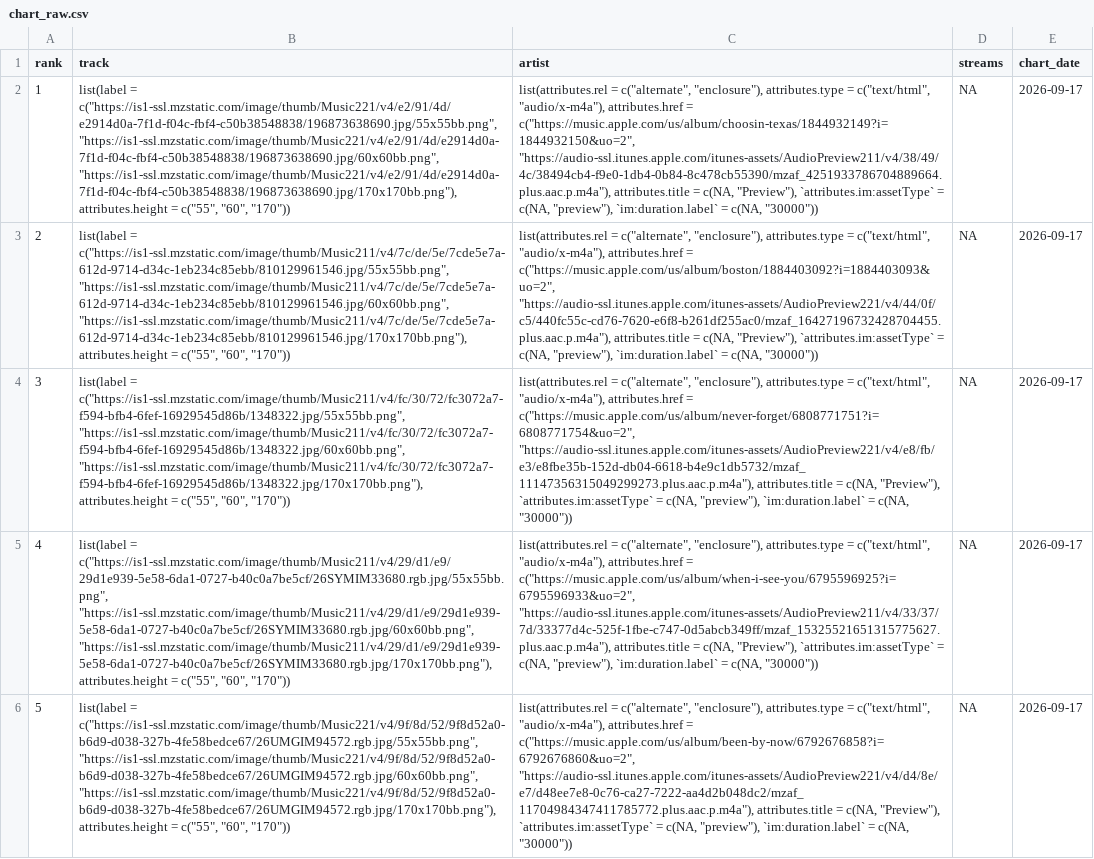
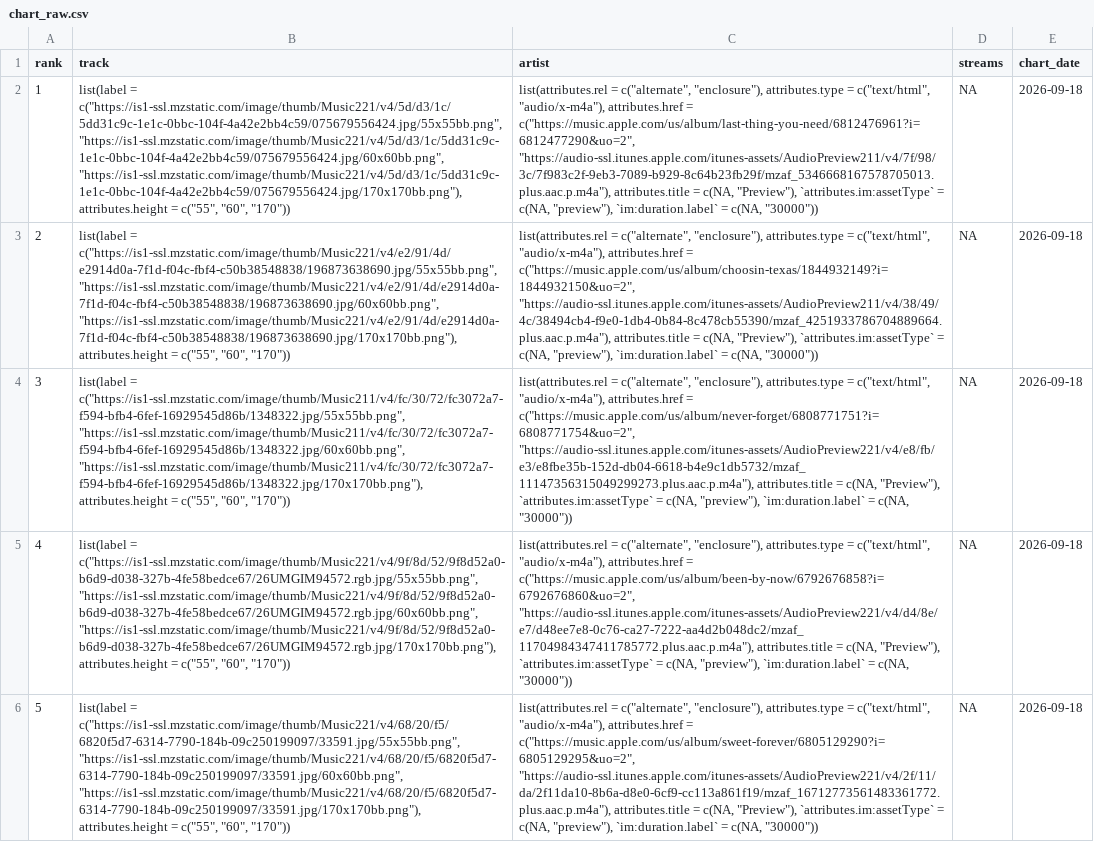
Before and after one commit to NobleXIX/JNH-LyricsDashboard, a CSV file: data_raw/chart_raw.csv, drawn as a sheet; only a part is shown; the diff covers the shown part only; the diff names each change by its address in the sheet, - before the commit and + after, or states it on an @@ line.

```diff
--- a/data_raw/chart_raw.csv
+++ b/data_raw/chart_raw.csv
-B2 (track): list(label = c("https://is1-ssl.mzstatic.com/image/thumb/Music221/v4/e2/91/4d/e2914d0a-7f1d-f04c-fbf4-c50b38548838/196873638690.jpg/55x55bb.png", "https://is1-ssl.mzstatic.com/image/thumb/Music221/v4/e2/91/4d/e2914d0a-7f1d-f04c-fbf4-c50b38548838/196873638690.jpg/60x60bb.png", "https://is1-ssl.mzstatic.com/image/thumb/Music221/v4/e2/91/4d/e2914d0a-7f1d-f04c-fbf4-c50b38548838/196873638690.jpg/170x170bb.png"), attributes.height =…
+B2 (track): list(label = c("https://is1-ssl.mzstatic.com/image/thumb/Music221/v4/5d/d3/1c/5dd31c9c-1e1c-0bbc-104f-4a42e2bb4c59/075679556424.jpg/55x55bb.png", "https://is1-ssl.mzstatic.com/image/thumb/Music221/v4/5d/d3/1c/5dd31c9c-1e1c-0bbc-104f-4a42e2bb4c59/075679556424.jpg/60x60bb.png", "https://is1-ssl.mzstatic.com/image/thumb/Music221/v4/5d/d3/1c/5dd31c9c-1e1c-0bbc-104f-4a42e2bb4c59/075679556424.jpg/170x170bb.png"), attributes.height =…
-C2 (artist): …attributes.href = c("https://music.apple.com/us/album/choosin-texas/1844932149?i=1844932150&uo=2", "https://audio-ssl.itunes.apple.com/itunes-assets/AudioPreview211/v4/38/49/4c/38494cb4-f9e0-1db4-0b84-8c478cb55390/mzaf_4251933786704889664.plus.aac.p.m4a"), attributes.title =…
+C2 (artist): …attributes.href = c("https://music.apple.com/us/album/last-thing-you-need/6812476961?i=6812477290&uo=2", "https://audio-ssl.itunes.apple.com/itunes-assets/AudioPreview211/v4/7f/98/3c/7f983c2f-9eb3-7089-b929-8c64b23fb29f/mzaf_5346668167578705013.plus.aac.p.m4a"), attributes.title =…
-E2:E6 (chart_date): 2026-09-17
+E2:E6 (chart_date): 2026-09-18
-B3 (track): list(label = c("https://is1-ssl.mzstatic.com/image/thumb/Music211/v4/7c/de/5e/7cde5e7a-612d-9714-d34c-1eb234c85ebb/810129961546.jpg/55x55bb.png", "https://is1-ssl.mzstatic.com/image/thumb/Music211/v4/7c/de/5e/7cde5e7a-612d-9714-d34c-1eb234c85ebb/810129961546.jpg/60x60bb.png", "https://is1-ssl.mzstatic.com/image/thumb/Music211/v4/7c/de/5e/7cde5e7a-612d-9714-d34c-1eb234c85ebb/810129961546.jpg/170x170bb.png"), attributes.height =…
+B3 (track): list(label = c("https://is1-ssl.mzstatic.com/image/thumb/Music221/v4/e2/91/4d/e2914d0a-7f1d-f04c-fbf4-c50b38548838/196873638690.jpg/55x55bb.png", "https://is1-ssl.mzstatic.com/image/thumb/Music221/v4/e2/91/4d/e2914d0a-7f1d-f04c-fbf4-c50b38548838/196873638690.jpg/60x60bb.png", "https://is1-ssl.mzstatic.com/image/thumb/Music221/v4/e2/91/4d/e2914d0a-7f1d-f04c-fbf4-c50b38548838/196873638690.jpg/170x170bb.png"), attributes.height =…
-C3 (artist): …attributes.href = c("https://music.apple.com/us/album/boston/1884403092?i=1884403093&uo=2", "https://audio-ssl.itunes.apple.com/itunes-assets/AudioPreview221/v4/44/0f/c5/440fc55c-cd76-7620-e6f8-b261df255ac0/mzaf_16427196732428704455.plus.aac.p.m4a"), attributes.title =…
+C3 (artist): …attributes.href = c("https://music.apple.com/us/album/choosin-texas/1844932149?i=1844932150&uo=2", "https://audio-ssl.itunes.apple.com/itunes-assets/AudioPreview211/v4/38/49/4c/38494cb4-f9e0-1db4-0b84-8c478cb55390/mzaf_4251933786704889664.plus.aac.p.m4a"), attributes.title =…
-B5 (track): list(label = c("https://is1-ssl.mzstatic.com/image/thumb/Music211/v4/29/d1/e9/29d1e939-5e58-6da1-0727-b40c0a7be5cf/26SYMIM33680.rgb.jpg/55x55bb.png", "https://is1-ssl.mzstatic.com/image/thumb/Music211/v4/29/d1/e9/29d1e939-5e58-6da1-0727-b40c0a7be5cf/26SYMIM33680.rgb.jpg/60x60bb.png", "https://is1-ssl.mzstatic.com/image/thumb/Music211/v4/29/d1/e9/29d1e939-5e58-6da1-0727-b40c0a7be5cf/26SYMIM33680.rgb.jpg/170x170bb.png"), attributes.height =…
+B5 (track): list(label = c("https://is1-ssl.mzstatic.com/image/thumb/Music221/v4/9f/8d/52/9f8d52a0-b6d9-d038-327b-4fe58bedce67/26UMGIM94572.rgb.jpg/55x55bb.png", "https://is1-ssl.mzstatic.com/image/thumb/Music221/v4/9f/8d/52/9f8d52a0-b6d9-d038-327b-4fe58bedce67/26UMGIM94572.rgb.jpg/60x60bb.png", "https://is1-ssl.mzstatic.com/image/thumb/Music221/v4/9f/8d/52/9f8d52a0-b6d9-d038-327b-4fe58bedce67/26UMGIM94572.rgb.jpg/170x170bb.png"), attributes.height =…
-C5 (artist): …attributes.href = c("https://music.apple.com/us/album/when-i-see-you/6795596925?i=6795596933&uo=2", "https://audio-ssl.itunes.apple.com/itunes-assets/AudioPreview211/v4/33/37/7d/33377d4c-525f-1fbe-c747-0d5abcb349ff/mzaf_15325521651315775627.plus.aac.p.m4a"), attributes.title =…
+C5 (artist): …attributes.href = c("https://music.apple.com/us/album/been-by-now/6792676858?i=6792676860&uo=2", "https://audio-ssl.itunes.apple.com/itunes-assets/AudioPreview221/v4/d4/8e/e7/d48ee7e8-0c76-ca27-7222-aa4d2b048dc2/mzaf_11704984347411785772.plus.aac.p.m4a"), attributes.title =…
-B6 (track): list(label = c("https://is1-ssl.mzstatic.com/image/thumb/Music221/v4/9f/8d/52/9f8d52a0-b6d9-d038-327b-4fe58bedce67/26UMGIM94572.rgb.jpg/55x55bb.png", "https://is1-ssl.mzstatic.com/image/thumb/Music221/v4/9f/8d/52/9f8d52a0-b6d9-d038-327b-4fe58bedce67/26UMGIM94572.rgb.jpg/60x60bb.png", "https://is1-ssl.mzstatic.com/image/thumb/Music221/v4/9f/8d/52/9f8d52a0-b6d9-d038-327b-4fe58bedce67/26UMGIM94572.rgb.jpg/170x170bb.png"), attributes.height =…
+B6 (track): list(label = c("https://is1-ssl.mzstatic.com/image/thumb/Music221/v4/68/20/f5/6820f5d7-6314-7790-184b-09c250199097/33591.jpg/55x55bb.png", "https://is1-ssl.mzstatic.com/image/thumb/Music221/v4/68/20/f5/6820f5d7-6314-7790-184b-09c250199097/33591.jpg/60x60bb.png", "https://is1-ssl.mzstatic.com/image/thumb/Music221/v4/68/20/f5/6820f5d7-6314-7790-184b-09c250199097/33591.jpg/170x170bb.png"), attributes.height =…
-C6 (artist): …attributes.href = c("https://music.apple.com/us/album/been-by-now/6792676858?i=6792676860&uo=2", "https://audio-ssl.itunes.apple.com/itunes-assets/AudioPreview221/v4/d4/8e/e7/d48ee7e8-0c76-ca27-7222-aa4d2b048dc2/mzaf_11704984347411785772.plus.aac.p.m4a"), attributes.title =…
+C6 (artist): …attributes.href = c("https://music.apple.com/us/album/sweet-forever/6805129290?i=6805129295&uo=2", "https://audio-ssl.itunes.apple.com/itunes-assets/AudioPreview221/v4/2f/11/da/2f11da10-8b6a-d8e0-6cf9-cc113a861f19/mzaf_16712773561483361772.plus.aac.p.m4a"), attributes.title =…
```
Also changed, not shown: 129 edited cells elsewhere in this file, data_raw/lyrics_raw.csv.
